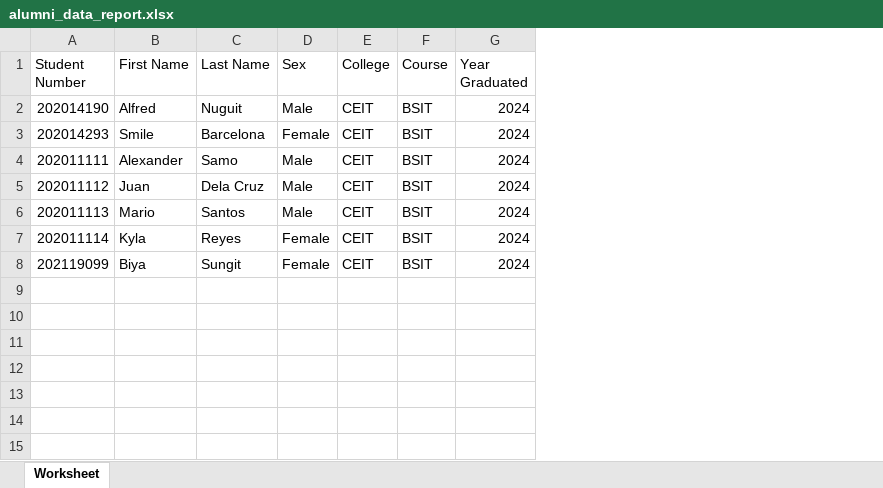
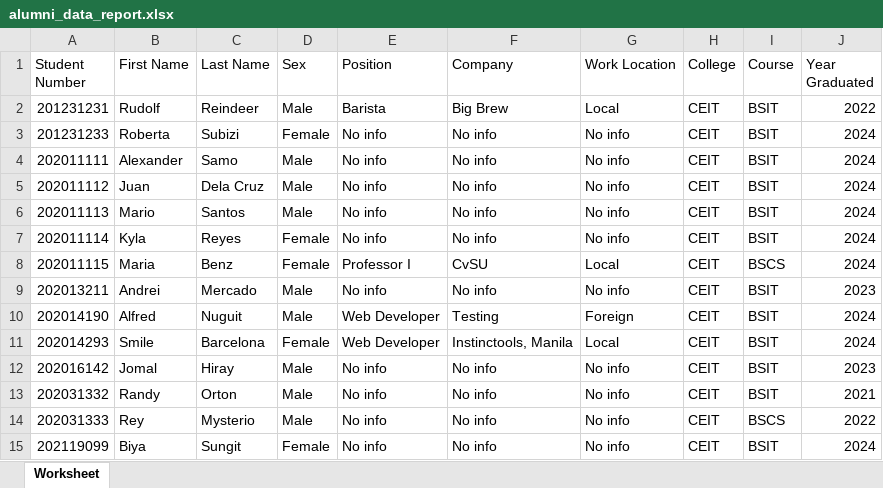
Before and after one commit to nuguithub/adms, an Excel workbook: coordinator/excelFiles/alumni_data_report.xlsx, sheet Worksheet, drawn as a sheet; values as stored, in another font and other column widths than the file's, no borders; the diff names each change by its address in the sheet, - before the commit and + after, or states it on an @@ line.

```diff
--- a/coordinator/excelFiles/alumni_data_report.xlsx (sheet Worksheet)
+++ b/coordinator/excelFiles/alumni_data_report.xlsx (sheet Worksheet)
+column E (Position), rows 3-7: all No info; row 15: No info
+column F (Company), rows 3-7: all No info; row 15: No info
+column G (Work Location), rows 3-7: all No info; row 15: No info
+row 2: 201231231 | Rudolf | Reindeer | Male | Barista | Big Brew | Local | CEIT | BSIT | 2022
-A3 (Student Number): 202014293
+A3 (Student Number): 201231233
-B3 (First Name): Smile
+B3 (First Name): Roberta
-C3 (Last Name): Barcelona
+C3 (Last Name): Subizi
+row 8: 202011115 | Maria | Benz | Female | Professor I | CvSU | Local | CEIT | BSCS | 2024
+row 9: 202013211 | Andrei | Mercado | Male | No info | No info | No info | CEIT | BSIT | 2023
@@ row 2 moved to row 10: 202014190 @@
+row 11: 202014293 | Smile | Barcelona | Female | Web Developer | Instinctools, Manila | Local | CEIT | BSIT | 2024
+row 12: 202016142 | Jomal | Hiray | Male | No info | No info | No info | CEIT | BSIT | 2023
+row 13: 202031332 | Randy | Orton | Male | No info | No info | No info | CEIT | BSIT | 2021
+row 14: 202031333 | Rey | Mysterio | Male | No info | No info | No info | CEIT | BSCS | 2022
```
Also changed, not shown: 12 other files.
